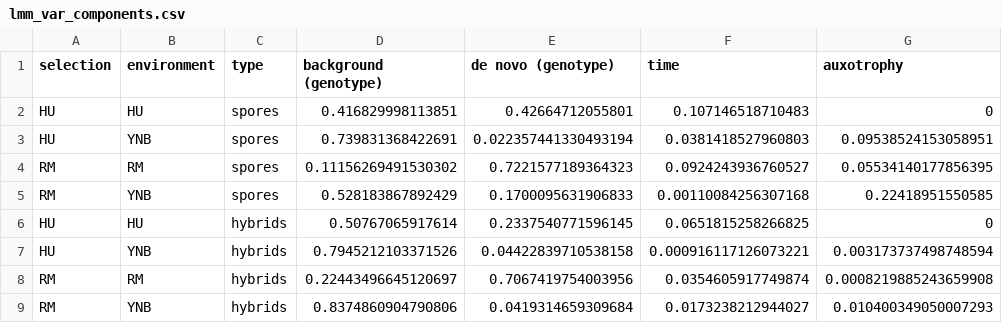
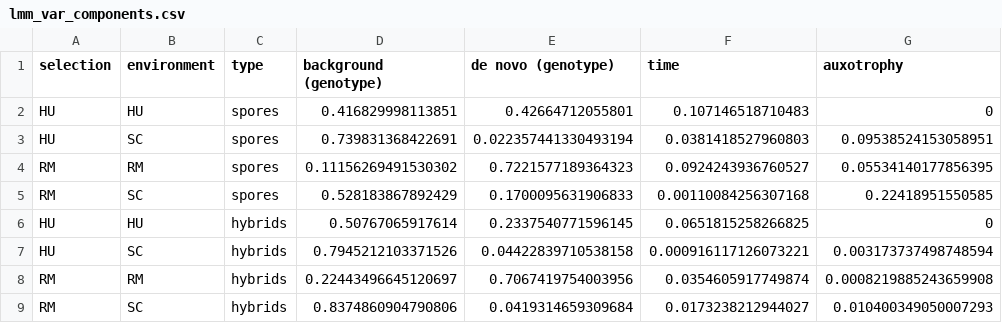
Before and after one commit to ivazquez/clonal-heterogeneity, a CSV file: data/pheno/genetic-cross/lmm_var_components.csv, drawn as a sheet.

```diff
--- a/data/pheno/genetic-cross/lmm_var_components.csv
+++ b/data/pheno/genetic-cross/lmm_var_components.csv
@@ -2,8 +2,8 @@ selection,environment,type,background (genotype),de novo (genotype),time,auxotro
 HU,HU,spores,0.416829998113851,0.42664712055801,0.107146518710483,0
-HU,YNB,spores,0.739831368422691,0.022357441330493194,0.0381418527960803,0.09538524153058951
+HU,SC,spores,0.739831368422691,0.022357441330493194,0.0381418527960803,0.09538524153058951
 RM,RM,spores,0.11156269491530302,0.7221577189364323,0.0924243936760527,0.05534140177856395
-RM,YNB,spores,0.528183867892429,0.1700095631906833,0.00110084256307168,0.22418951550585
+RM,SC,spores,0.528183867892429,0.1700095631906833,0.00110084256307168,0.22418951550585
 HU,HU,hybrids,0.50767065917614,0.2337540771596145,0.0651815258266825,0
-HU,YNB,hybrids,0.7945212103371526,0.04422839710538158,0.000916117126073221,0.003173737498748594
+HU,SC,hybrids,0.7945212103371526,0.04422839710538158,0.000916117126073221,0.003173737498748594
 RM,RM,hybrids,0.22443496645120697,0.7067419754003956,0.0354605917749874,0.0008219885243659908
-RM,YNB,hybrids,0.8374860904790806,0.0419314659309684,0.0173238212944027,0.010400349050007293
+RM,SC,hybrids,0.8374860904790806,0.0419314659309684,0.0173238212944027,0.010400349050007293
```
Also changed, not shown: data/pheno/genetic-cross/pheno_spores_norm.csv, 17 other files.
